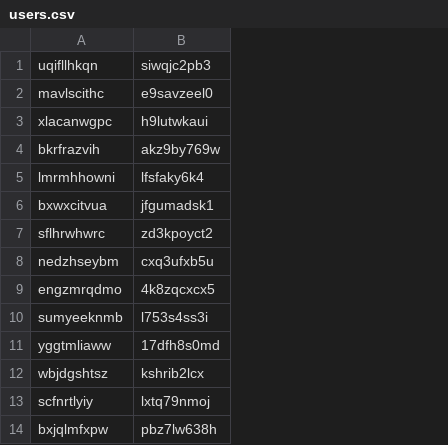
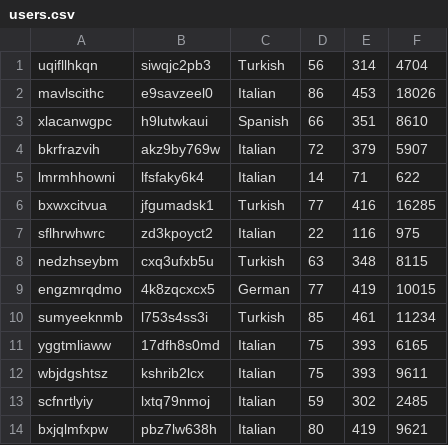
Before and after one commit to cagdasolam/CENG431_HW1, a CSV file: users.csv, drawn as a sheet; only a part is shown; the diff names each change by its address in the sheet, - before the commit and + after, or states it on an @@ line.

```diff
--- a/users.csv
+++ b/users.csv
+column C, rows 1-14: Turkish | Italian | Spanish | Italian | Italian | Turkish | Italian | Turkish | German | Turkish | Italian | Italian | Italian | Italian
+column D, rows 1-14: 56 | 86 | 66 | 72 | 14 | 77 | 22 | 63 | 77 | 85 | 75 | 75 | 59 | 80
+column E, rows 1-14: 314 | 453 | 351 | 379 | 71 | 416 | 116 | 348 | 419 | 461 | 393 | 393 | 302 | 419
+column F, rows 1-14: 4704 | 18026 | 8610 | 5907 | 622 | 16285 | 975 | 8115 | 10015 | 11234 | 6165 | 9611 | 2485 | 9621
```
Also changed, not shown: 13 other files.
